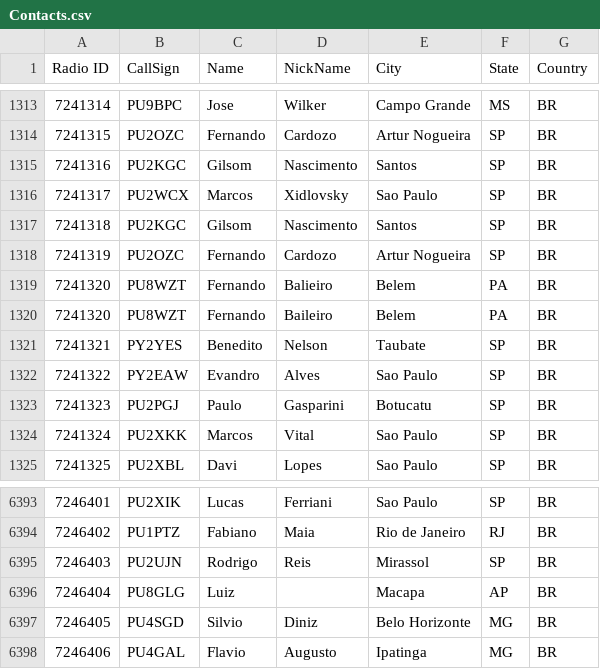
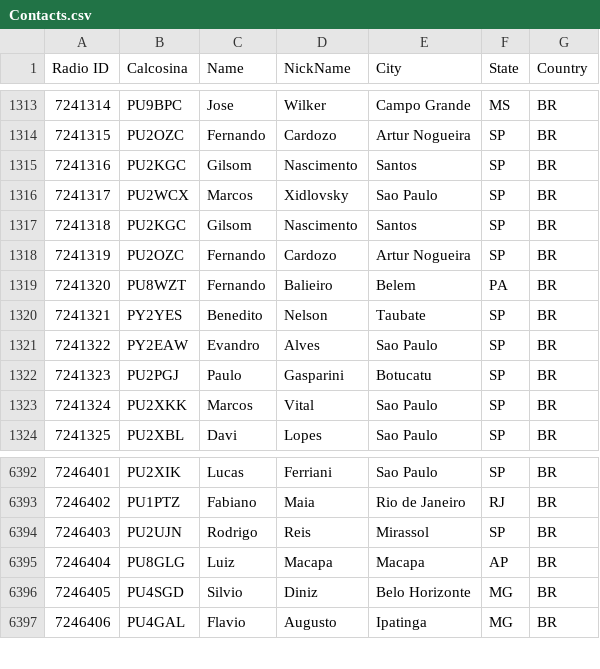
Before and after one commit to PU7OEM/Contatos_DMR-BR, a CSV file: Contacts.csv, drawn as a sheet; only a part is shown, gaps mark what is left out; removed rows and columns are numbered as before the commit, all else as after; the diff names each change by its address in the sheet, - before the commit and + after, or states it on an @@ line.

Commit message:
Correção de dados

```diff
--- a/Contacts.csv
+++ b/Contacts.csv
-B1: CallSign
+B1: Calcosina
-row 1320: 7241320 | PU8WZT | Fernando | Baileiro | Belem | PA | BR
-D6395 (NickName): (empty)
+D6395 (NickName): Macapa
```
